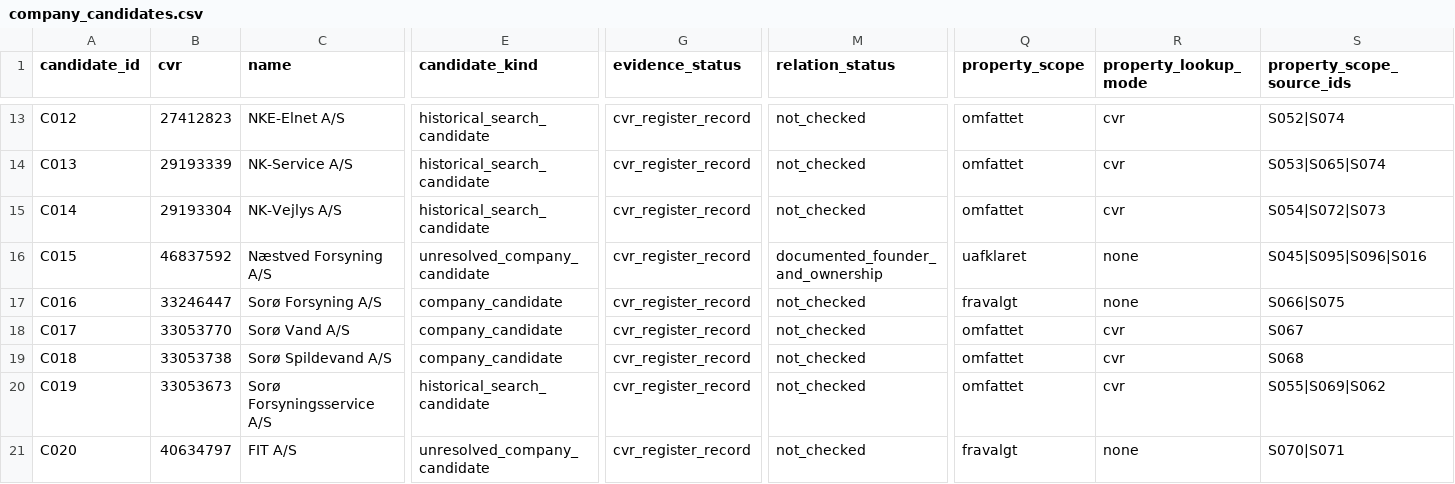
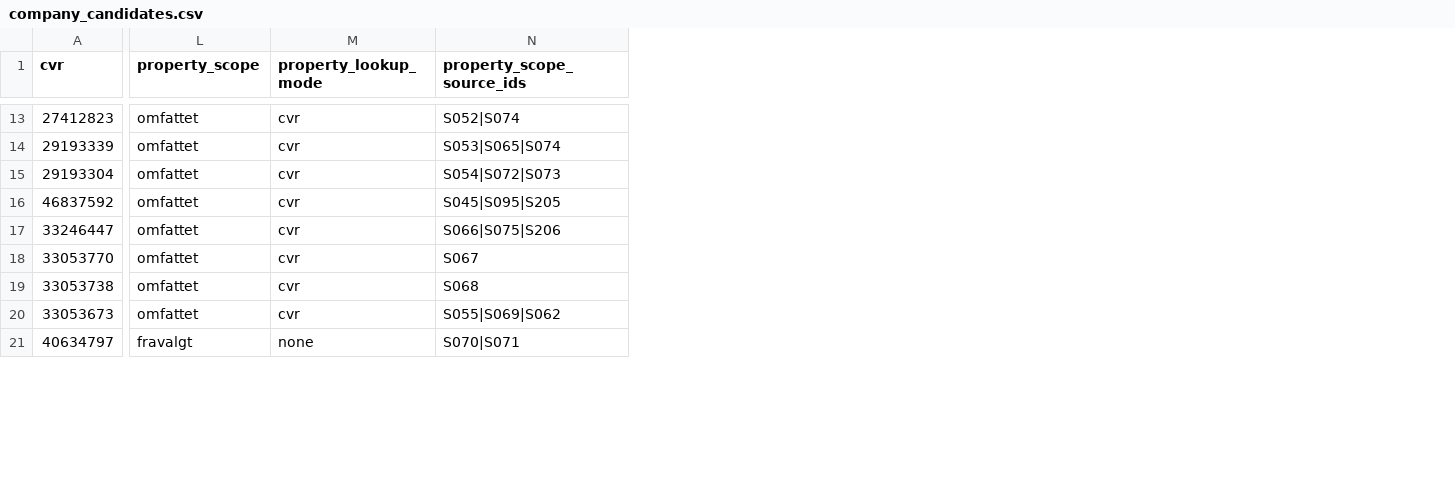
Before and after one commit to michaelmunter/envafors, a CSV file: research/company_candidates.csv, drawn as a sheet; only a part is shown, gaps mark what is left out; removed rows and columns are numbered as before the commit, all else as after; the diff covers the shown part only; the diff names each change by its address in the sheet, - before the commit and + after, or states it on an @@ line.

```diff
--- a/research/company_candidates.csv
+++ b/research/company_candidates.csv
-column A (candidate_id), rows 13-21: C012 | C013 | C014 | C015 | C016 | C017 | C018 | C019 | C020
-column C (name), rows 13-21: NKE-Elnet A/S | NK-Service A/S | NK-Vejlys A/S | Næstved Forsyning A/S | Sorø Forsyning A/S | Sorø Vand A/S | Sorø Spildevand A/S | Sorø Forsyningsservice A/S | FIT A/S
-column E (candidate_kind), rows 13-21: historical_search_candidate | historical_search_candidate | historical_search_candidate | unresolved_company_candidate | company_candidate | company_candidate | company_candidate | historical_search_candidate | unresolved_company_candidate
-column G (evidence_status), rows 13-21: all cvr_register_record
-column M (relation_status), rows 13-21: not_checked | not_checked | not_checked | documented_founder_and_ownership | not_checked | not_checked | not_checked | not_checked | not_checked
-L16 (property_scope): uafklaret
+L16 (property_scope): omfattet
-M16:M17 (property_lookup_mode): none
+M16:M17 (property_lookup_mode): cvr
-N16 (property_scope_source_ids): S045|S095|S096|S016
+N16 (property_scope_source_ids): S045|S095|S205
-L17 (property_scope): fravalgt
+L17 (property_scope): omfattet
-N17 (property_scope_source_ids): S066|S075
+N17 (property_scope_source_ids): S066|S075|S206
```
Also changed, not shown: 5 edited cells elsewhere in this file, data/issues.csv, research/company_ownership.csv, 12 other files.
